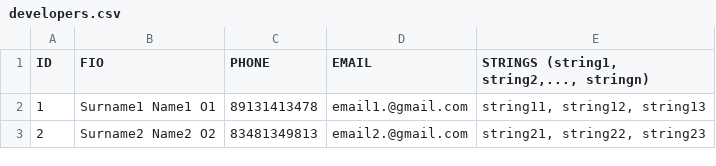
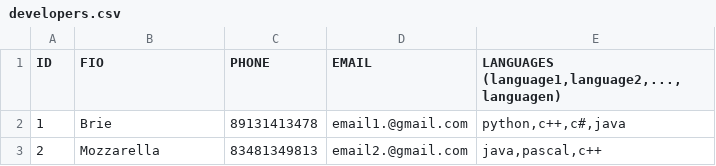
Before and after one commit to KoSasha/Java, a CSV file: CSV/src/main/resources/developers.csv, drawn as a sheet.

```diff
--- a/CSV/src/main/resources/developers.csv
+++ b/CSV/src/main/resources/developers.csv
@@ -1,3 +1,3 @@
-ID; FIO             ; PHONE      ; EMAIL            ; STRINGS (string1, string2,..., stringn)
-1; Surname1 Name1 O1; 89131413478; email1.@gmail.com; string11, string12, string13
-2; Surname2 Name2 O2; 83481349813; email2.@gmail.com; string21, string22, string23
+ID;FIO             ;PHONE      ;EMAIL            ;LANGUAGES (language1,language2,...,languagen)
+1;Brie;89131413478;email1.@gmail.com;python,c++,c#,java
+2;Mozzarella;83481349813;email2.@gmail.com;java,pascal,c++
```
Also changed, not shown: CSV/src/main/resources/managers.csv, 7 other files.
